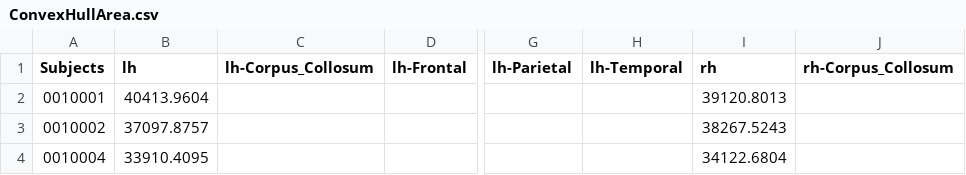
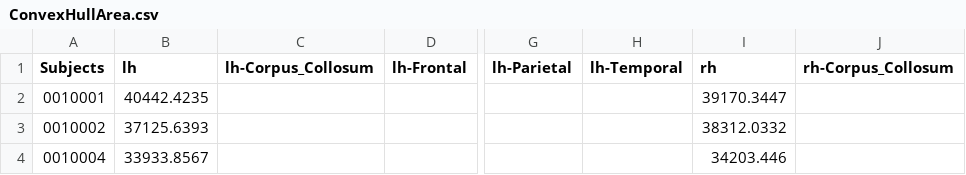
Before and after one commit to cnnp-lab/CorticalFoldingAnalysisTools, a CSV file: UI/Local_exe/OUTPUT/CFpar_FS/gmb_Trial/LUT/ConvexHullArea.csv (was UI/Local_exe/OUTPUT/CF_Trial_FS/gmb_Trial/LUT/ConvexHullArea.csv), drawn as a sheet; only a part is shown, gaps mark what is left out; the diff names each change by its address in the sheet, - before the commit and + after, or states it on an @@ line.

```diff
--- a/UI/Local_exe/OUTPUT/CF_Trial_FS/gmb_Trial/LUT/ConvexHullArea.csv
+++ b/UI/Local_exe/OUTPUT/CFpar_FS/gmb_Trial/LUT/ConvexHullArea.csv
-B2 (lh): 40413.9604
+B2 (lh): 40442.4235
-I2 (rh): 39120.8013
+I2 (rh): 39170.3447
-B3 (lh): 37097.8757
+B3 (lh): 37125.6393
-I3 (rh): 38267.5243
+I3 (rh): 38312.0332
-B4 (lh): 33910.4095
+B4 (lh): 33933.8567
-I4 (rh): 34122.6804
+I4 (rh): 34203.446
```
Also changed, not shown: 42 other files.
